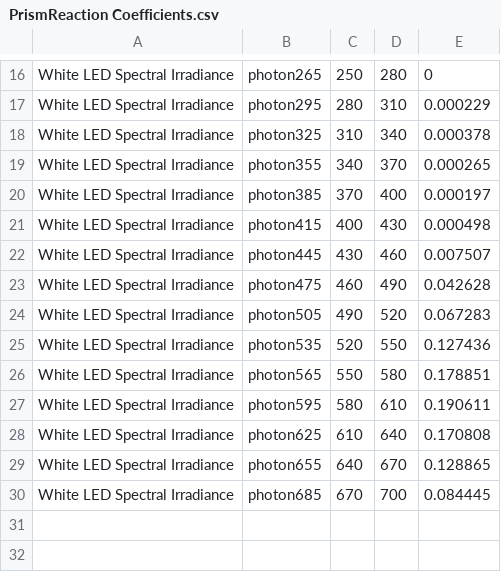
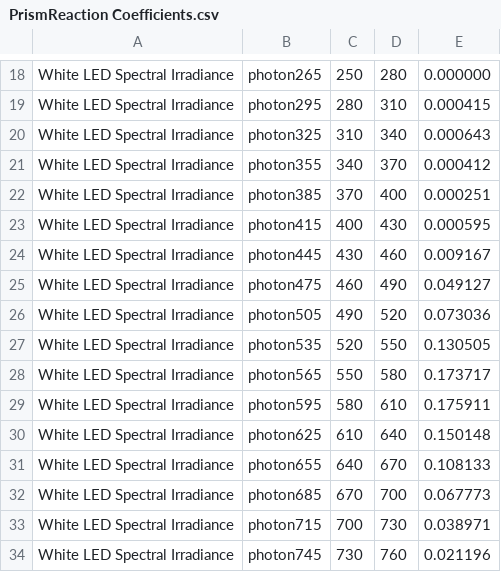
Before and after one commit to Fabian11lrg/CobraPy-Model-Photosynthesis, a CSV file: Model Chlorella Analysis/Light emitted from a source/PrismReaction Coefficients.csv, drawn as a sheet; only a part is shown, gaps mark what is left out; addresses are those after the commit; the diff covers the shown part only; the diff names each change by its address in the sheet, - before the commit and + after, or states it on an @@ line.

```diff
--- a/Model Chlorella Analysis/Light emitted from a source/PrismReaction Coefficients.csv
+++ b/Model Chlorella Analysis/Light emitted from a source/PrismReaction Coefficients.csv
-E18: 0
+E18: 0.000000
-E19: 0.000229
+E19: 0.000415
-E20: 0.000378
+E20: 0.000643
-E21: 0.000265
+E21: 0.000412
-E22: 0.000197
+E22: 0.000251
-E23: 0.000498
+E23: 0.000595
-E24: 0.007507
+E24: 0.009167
-E25: 0.042628
+E25: 0.049127
-E26: 0.067283
+E26: 0.073036
-E27: 0.127436
+E27: 0.130505
-E28: 0.178851
+E28: 0.173717
-E29: 0.190611
+E29: 0.175911
-E30: 0.170808
+E30: 0.150148
-E31: 0.128865
+E31: 0.108133
-E32: 0.084445
+E32: 0.067773
+row 33: White LED Spectral Irradiance | photon715 | 700 | 730 | 0.038971
+row 34: White LED Spectral Irradiance | photon745 | 730 | 760 | 0.021196
```
Also changed, not shown: 2 added rows and 30 edited cells elsewhere in this file, Model Chlorella Analysis/Light emitted from a source/White LED Spectral Irradiance_Interpolated.csv, Model Chlorella Analysis/Photoactive Reactions/PhotoReaction Coefficients.csv, 7 other files.
